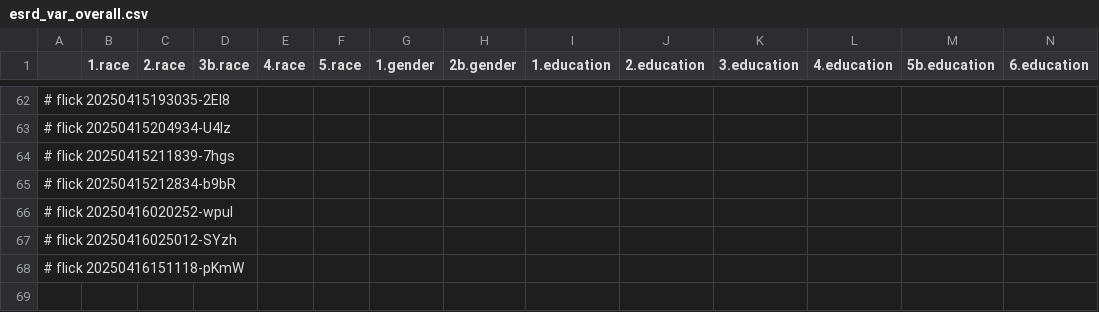
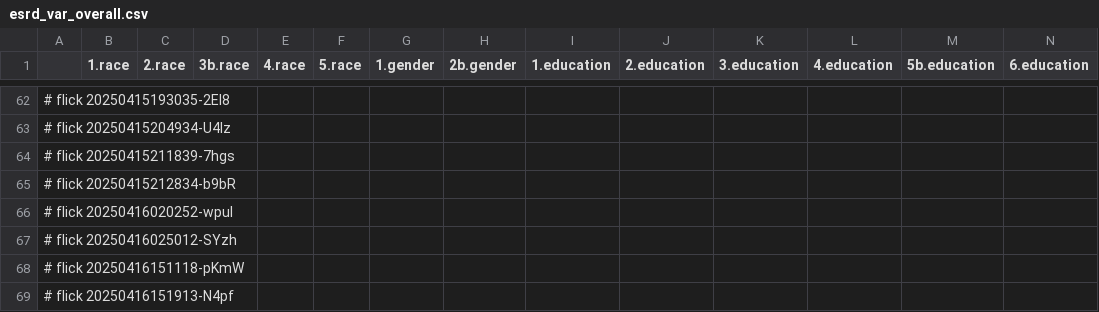
Before and after one commit to abikesa/resonate, a CSV file: kitabo/ensi/ukubona/donorcase/test3/assets/csv/esrd_var_overall.csv, drawn as a sheet; only a part is shown, gaps mark what is left out; rows hold the shown columns only; the diff names each change by its address in the sheet, - before the commit and + after, or states it on an @@ line.

Commit message:
kitabo/ensi/ukubona/donorcase/test3/assets/csv/esrd_var_overall.csv

```diff
--- a/kitabo/ensi/ukubona/donorcase/test3/assets/csv/esrd_var_overall.csv
+++ b/kitabo/ensi/ukubona/donorcase/test3/assets/csv/esrd_var_overall.csv
+row 69: # flick 20250416151913-N4pf
```
